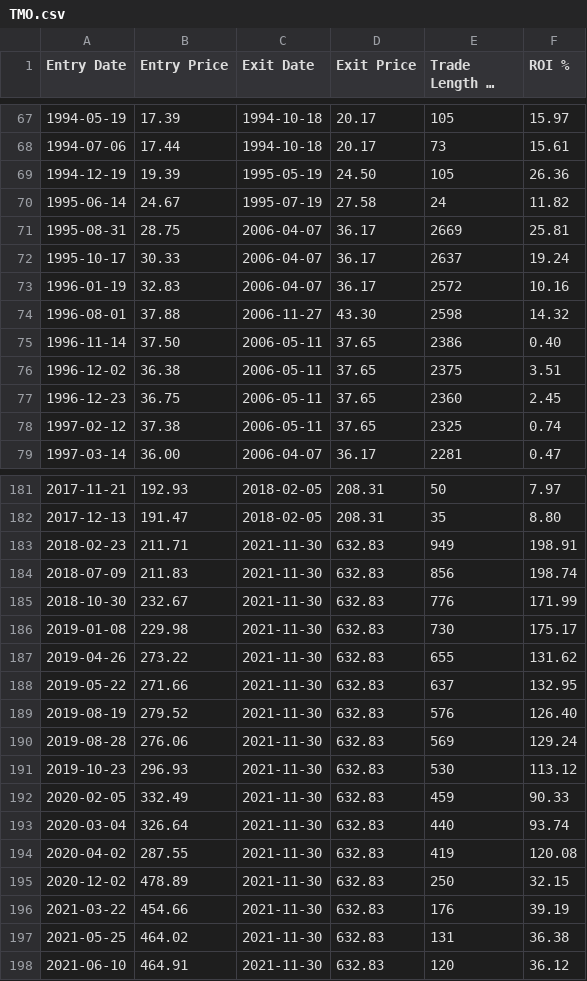
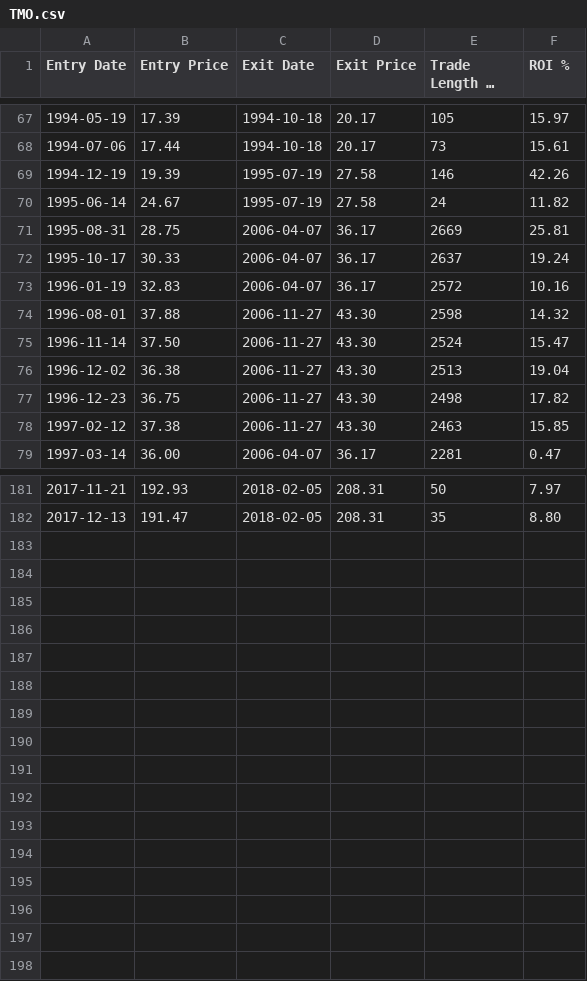
Before and after one commit to MaxB1801/go-Backtester, a CSV file: acc/trades/TMO.csv, drawn as a sheet; only a part is shown, gaps mark what is left out; long unchanged cells end in …; the diff covers the shown part only; the diff names each change by its address in the sheet, - before the commit and + after, or states it on an @@ line.

```diff
--- a/acc/trades/TMO.csv
+++ b/acc/trades/TMO.csv
-C69 (Exit Date): 1995-05-19
+C69 (Exit Date): 1995-07-19
-D69 (Exit Price): 24.50
+D69 (Exit Price): 27.58
-E69 (Trade Length in Days): 105
+E69 (Trade Length in Days): 146
-F69 (ROI %): 26.36
+F69 (ROI %): 42.26
-C75:C78 (Exit Date): 2006-05-11
+C75:C78 (Exit Date): 2006-11-27
-D75:D78 (Exit Price): 37.65
+D75:D78 (Exit Price): 43.30
-E75 (Trade Length in Days): 2386
+E75 (Trade Length in Days): 2524
-F75 (ROI %): 0.40
+F75 (ROI %): 15.47
-E76 (Trade Length in Days): 2375
+E76 (Trade Length in Days): 2513
-F76 (ROI %): 3.51
+F76 (ROI %): 19.04
-E77 (Trade Length in Days): 2360
+E77 (Trade Length in Days): 2498
-F77 (ROI %): 2.45
+F77 (ROI %): 17.82
-E78 (Trade Length in Days): 2325
+E78 (Trade Length in Days): 2463
-F78 (ROI %): 0.74
+F78 (ROI %): 15.85
-row 183: 2018-02-23 | 211.71 | 2021-11-30 | 632.83 | 949 | 198.91
-row 184: 2018-07-09 | 211.83 | 2021-11-30 | 632.83 | 856 | 198.74
-row 185: 2018-10-30 | 232.67 | 2021-11-30 | 632.83 | 776 | 171.99
-row 186: 2019-01-08 | 229.98 | 2021-11-30 | 632.83 | 730 | 175.17
-row 187: 2019-04-26 | 273.22 | 2021-11-30 | 632.83 | 655 | 131.62
-row 188: 2019-05-22 | 271.66 | 2021-11-30 | 632.83 | 637 | 132.95
-row 189: 2019-08-19 | 279.52 | 2021-11-30 | 632.83 | 576 | 126.40
-row 190: 2019-08-28 | 276.06 | 2021-11-30 | 632.83 | 569 | 129.24
-row 191: 2019-10-23 | 296.93 | 2021-11-30 | 632.83 | 530 | 113.12
-row 192: 2020-02-05 | 332.49 | 2021-11-30 | 632.83 | 459 | 90.33
-row 193: 2020-03-04 | 326.64 | 2021-11-30 | 632.83 | 440 | 93.74
-row 194: 2020-04-02 | 287.55 | 2021-11-30 | 632.83 | 419 | 120.08
-row 195: 2020-12-02 | 478.89 | 2021-11-30 | 632.83 | 250 | 32.15
-row 196: 2021-03-22 | 454.66 | 2021-11-30 | 632.83 | 176 | 39.19
-row 197: 2021-05-25 | 464.02 | 2021-11-30 | 632.83 | 131 | 36.38
-row 198: 2021-06-10 | 464.91 | 2021-11-30 | 632.83 | 120 | 36.12
```
Also changed, not shown: 28 edited cells elsewhere in this file, acc/Trade-Parameters.csv, acc/trades/AT1.L.csv, 8 other files.
